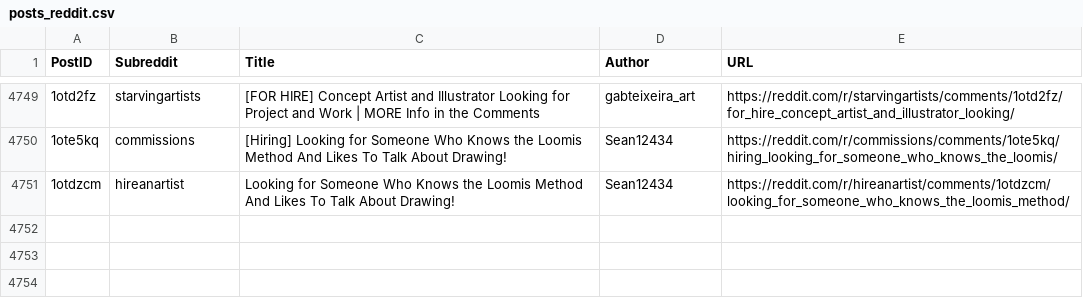
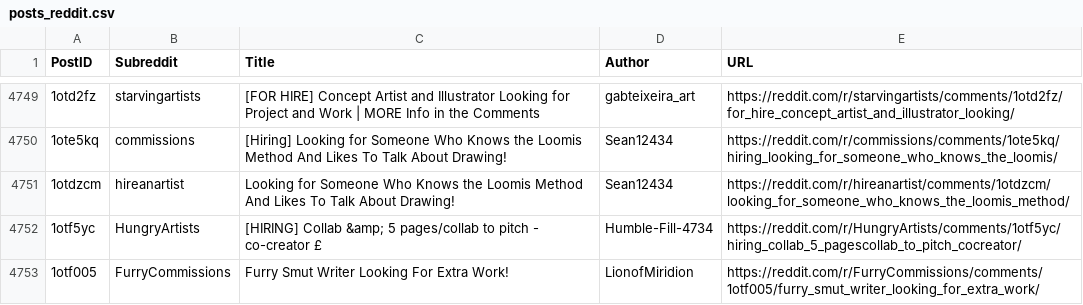
Before and after one commit to Jack0fcodes/LFA, a CSV file: posts_reddit.csv, drawn as a sheet; only a part is shown, gaps mark what is left out; the diff names each change by its address in the sheet, - before the commit and + after, or states it on an @@ line.

```diff
--- a/posts_reddit.csv
+++ b/posts_reddit.csv
+row 4752: 1otf5yc | HungryArtists | [HIRING] Collab &amp; 5 pages/collab to pitch - co-creator £ | Humble-Fill-4734 | https://reddit.com/r/HungryArtists/comments/1otf5yc/hiring_collab_5_pagescollab_to_pitch_cocreator/
+row 4753: 1otf005 | FurryCommissions | Furry Smut Writer Looking For Extra Work! | LionofMiridion | https://reddit.com/r/FurryCommissions/comments/1otf005/furry_smut_writer_looking_for_extra_work/
```
